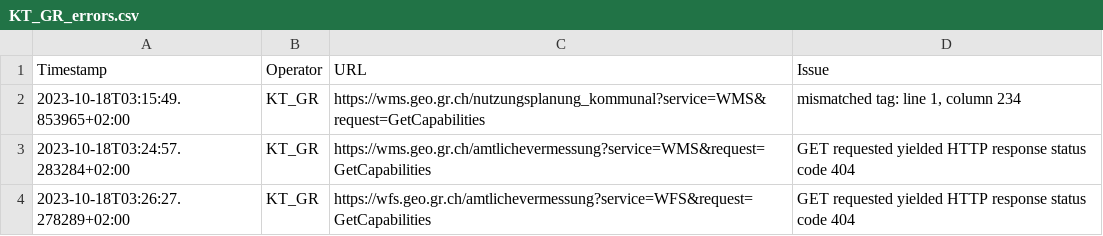
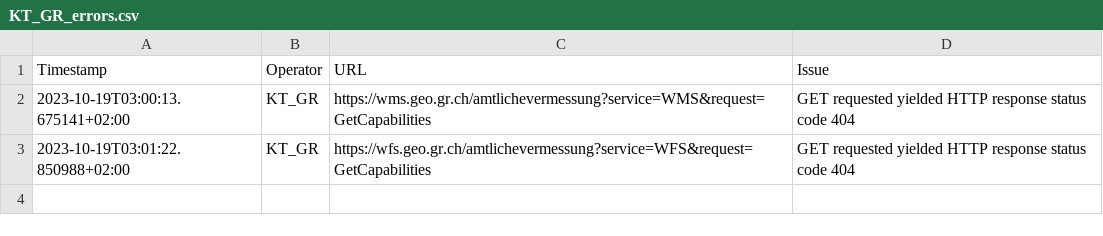
Before and after one commit to FHNW-IVGI/Geoharvester, a CSV file: scraper/tools/KT_GR_errors.csv, drawn as a sheet.

Commit message:
Scraper done

```diff
--- a/scraper/tools/KT_GR_errors.csv
+++ b/scraper/tools/KT_GR_errors.csv
@@ -1,4 +1,3 @@
 Timestamp,Operator,URL,Issue
-2023-10-18T03:15:49.853965+02:00,KT_GR,https://wms.geo.gr.ch/nutzungsplanung_kommunal?service=WMS&request=GetCapabilities,"mismatched tag: line 1, column 234"
-2023-10-18T03:24:57.283284+02:00,KT_GR,https://wms.geo.gr.ch/amtlichevermessung?service=WMS&request=GetCapabilities,"GET requested yielded HTTP response status code 404"
-2023-10-18T03:26:27.278289+02:00,KT_GR,https://wfs.geo.gr.ch/amtlichevermessung?service=WFS&request=GetCapabilities,"GET requested yielded HTTP response status code 404"
+2023-10-19T03:00:13.675141+02:00,KT_GR,https://wms.geo.gr.ch/amtlichevermessung?service=WMS&request=GetCapabilities,"GET requested yielded HTTP response status code 404"
+2023-10-19T03:01:22.850988+02:00,KT_GR,https://wfs.geo.gr.ch/amtlichevermessung?service=WFS&request=GetCapabilities,"GET requested yielded HTTP response status code 404"
```
Also changed, not shown: scraper/tools/KT_BL_errors.csv, scraper/tools/KT_FR_errors.csv, 7 other files.
